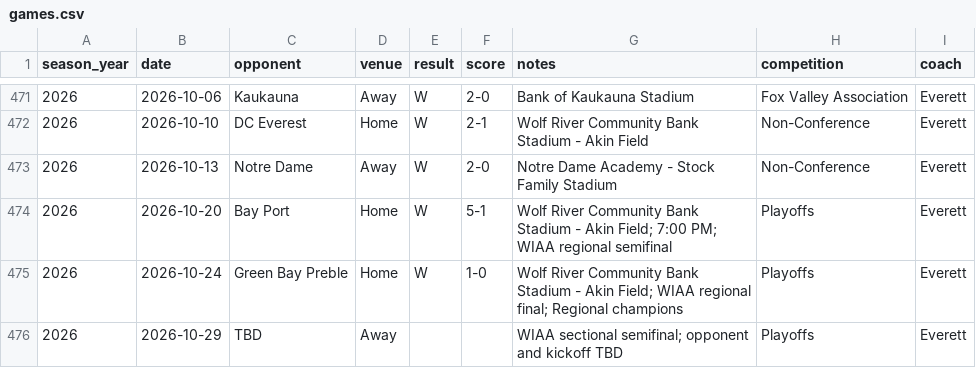
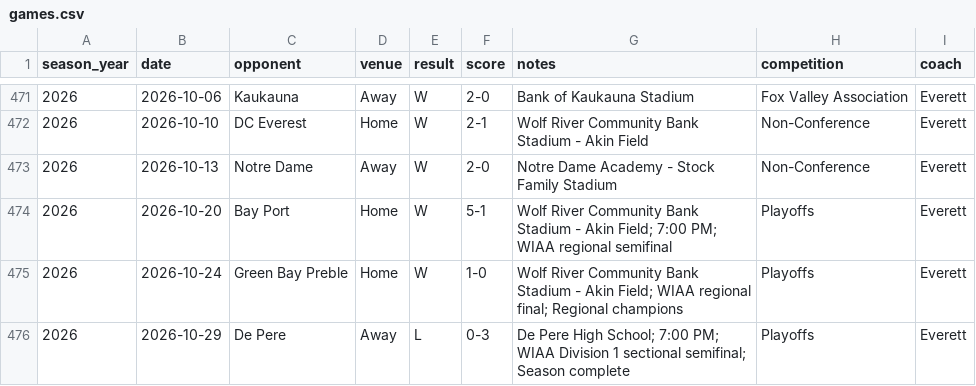
Before and after one commit to pithed2/hortonvilleSoccerHistory, a CSV file: public/data/games.csv, drawn as a sheet; only a part is shown, gaps mark what is left out.

```diff
--- a/public/data/games.csv
+++ b/public/data/games.csv
@@ -475,2 +475,2 @@ season_year,date,opponent,venue,result,score,notes,competition,coach
 2026,2026-10-24,Green Bay Preble,Home,W,1-0,Wolf River Community Bank Stadium - Akin Field; WIAA regional final; Regional champions,Playoffs,Everett
-2026,2026-10-29,TBD,Away,,,WIAA sectional semifinal; opponent and kickoff TBD,Playoffs,Everett
+2026,2026-10-29,De Pere,Away,L,0-3,De Pere High School; 7:00 PM; WIAA Division 1 sectional semifinal; Season complete,Playoffs,Everett
```
Also changed, not shown: public/data/boxscore-player-stats.csv, public/data/games_2026.csv, 38 other files.
